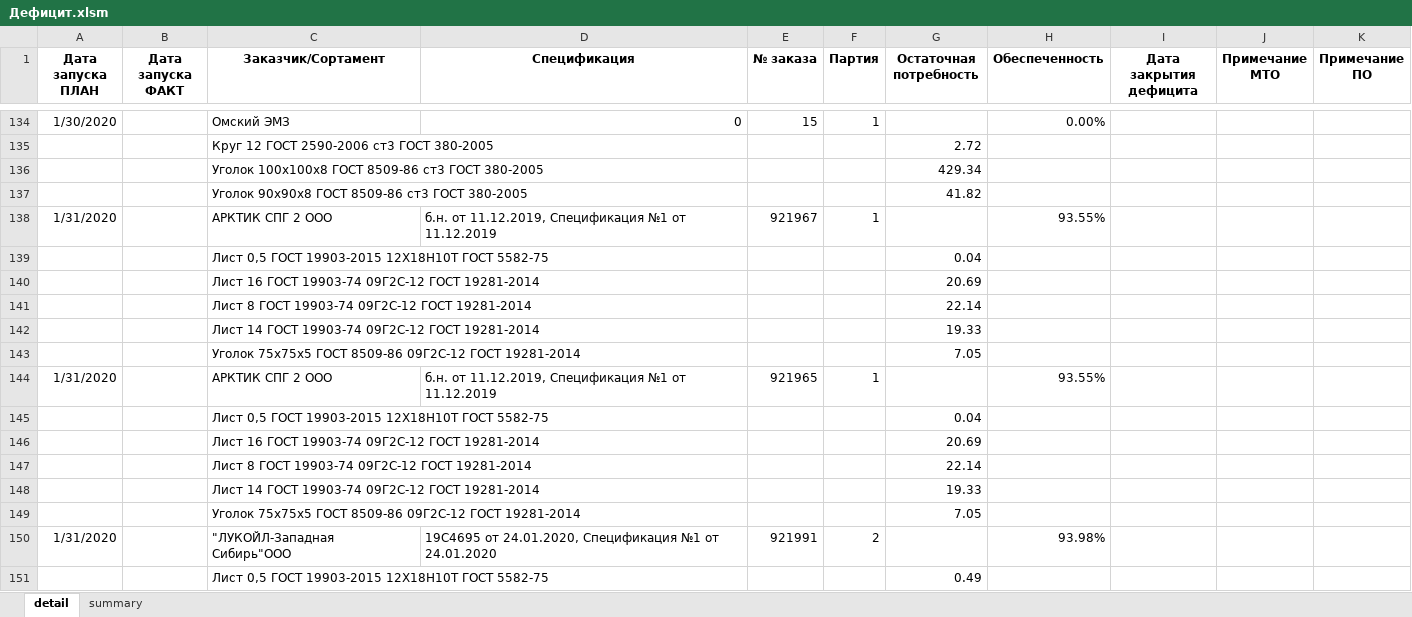
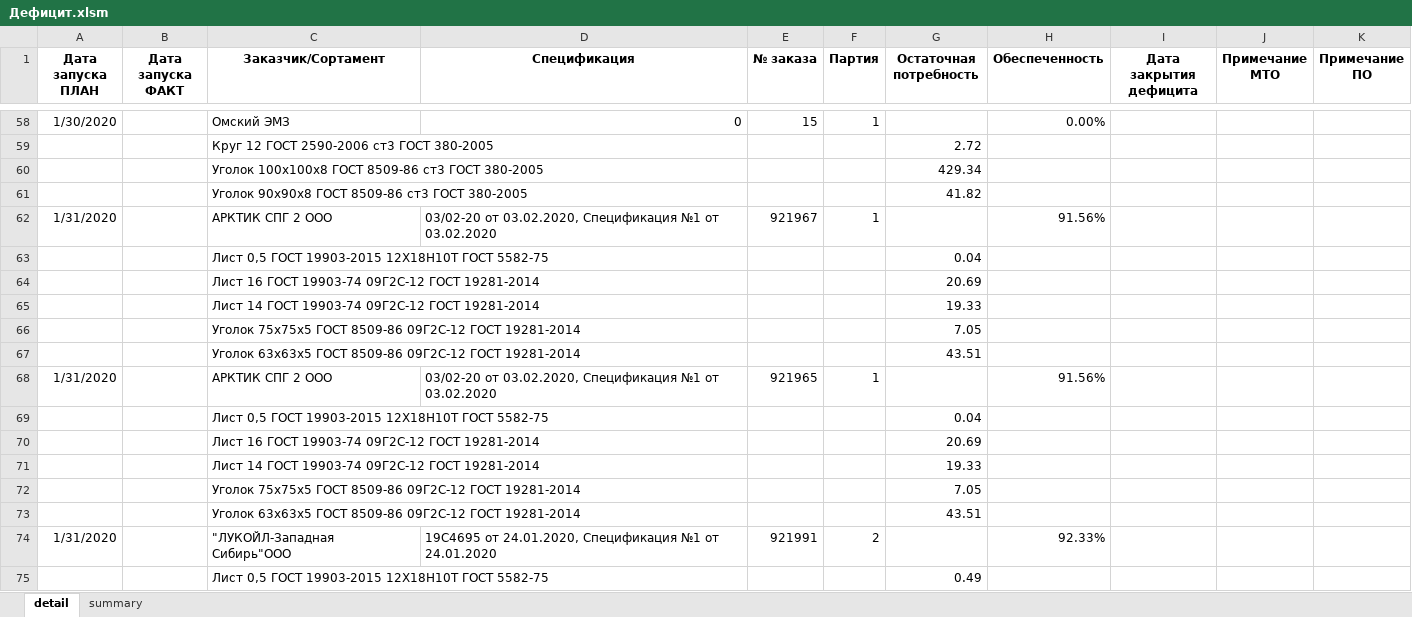
Before and after one commit to smolinilya01/calculation_metal, an Excel workbook: support_data/reports/Дефицит.xlsm, sheet detail, drawn as a sheet; only a part is shown, gaps mark what is left out; values as stored, in another font and other column widths than the file's, no borders; conditional formats not drawn; removed rows and columns are numbered as before the commit, all else as after; the diff covers the shown part only; the diff names each change by its address in the sheet, - before the commit and + after, or states it on an @@ line.

```diff
--- a/support_data/reports/Дефицит.xlsm (sheet detail)
+++ b/support_data/reports/Дефицит.xlsm (sheet detail)
-D62 (Спецификация): б.н. от 11.12.2019, Спецификация №1 от 11.12.2019
+D62 (Спецификация): 03/02-20 от 03.02.2020, Спецификация №1 от 03.02.2020
-H62 (Обеспеченность): 93.55%
+H62 (Обеспеченность): 91.56%
-row 141:  |  | Лист 8 ГОСТ 19903-74 09Г2С-12 ГОСТ 19281-2014 |  |  |  | 22.14
+row 67:  |  | Уголок 63х63х5 ГОСТ 8509-86 09Г2С-12 ГОСТ 19281-2014 |  |  |  | 43.51
-D68 (Спецификация): б.н. от 11.12.2019, Спецификация №1 от 11.12.2019
+D68 (Спецификация): 03/02-20 от 03.02.2020, Спецификация №1 от 03.02.2020
-H68 (Обеспеченность): 93.55%
+H68 (Обеспеченность): 91.56%
-row 147:  |  | Лист 8 ГОСТ 19903-74 09Г2С-12 ГОСТ 19281-2014 |  |  |  | 22.14
+row 73:  |  | Уголок 63х63х5 ГОСТ 8509-86 09Г2С-12 ГОСТ 19281-2014 |  |  |  | 43.51
-H74 (Обеспеченность): 93.98%
+H74 (Обеспеченность): 92.33%
```
Also changed, not shown: 103 added rows, 113 removed rows, 19 moved rows and 19 edited cells elsewhere in this sheet, sheet summary, support_data/reports/Итоговая_потребность.xlsm, 7 other files.
